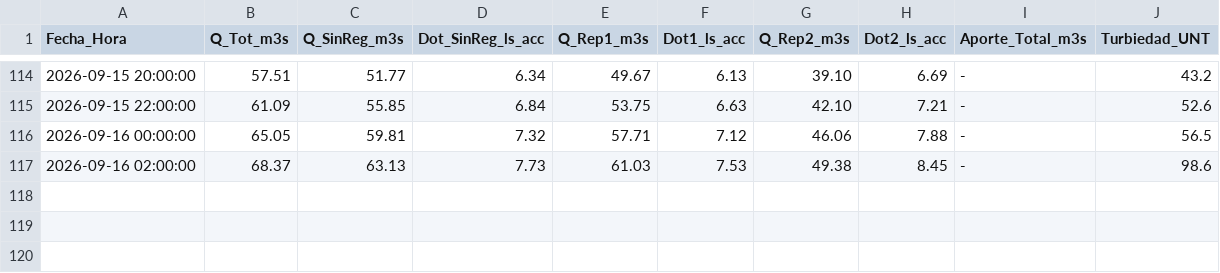
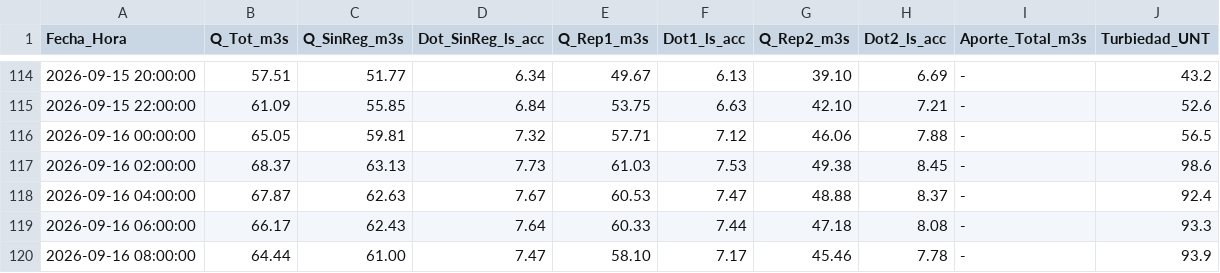
Before and after one commit to mferradalora/Caudales-JVRM, a CSV file: caudales_jvrm.csv, drawn as a sheet; only a part is shown, gaps mark what is left out; the diff names each change by its address in the sheet, - before the commit and + after, or states it on an @@ line.

```diff
--- a/caudales_jvrm.csv
+++ b/caudales_jvrm.csv
+row 118: 2026-09-16 04:00:00 | 67.87 | 62.63 | 7.67 | 60.53 | 7.47 | 48.88 | 8.37 | - | 92.4
+row 119: 2026-09-16 06:00:00 | 66.17 | 62.43 | 7.64 | 60.33 | 7.44 | 47.18 | 8.08 | - | 93.3
+row 120: 2026-09-16 08:00:00 | 64.44 | 61.00 | 7.47 | 58.10 | 7.17 | 45.46 | 7.78 | - | 93.9
```
Also changed, not shown: 3 other files.
